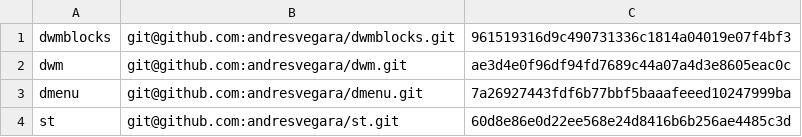
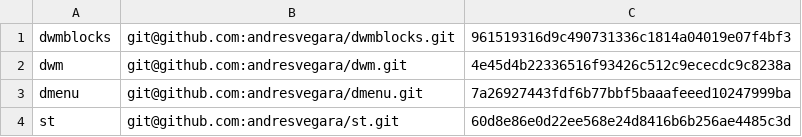
Before and after one commit to andresvegara/wm, a TSV file: checkouts.tsv, drawn as a sheet.

```diff
--- a/checkouts.tsv
+++ b/checkouts.tsv
@@ -1,3 +1,3 @@
 dwmblocks	git@github.com:andresvegara/dwmblocks.git	961519316d9c490731336c1814a04019e07f4bf3
-dwm	git@github.com:andresvegara/dwm.git	ae3d4e0f96df94fd7689c44a07a4d3e8605eac0c
+dwm	git@github.com:andresvegara/dwm.git	4e45d4b22336516f93426c512c9ececdc9c8238a
 dmenu	git@github.com:andresvegara/dmenu.git	7a26927443fdf6b77bbf5baaafeeed10247999ba
```
Also changed, not shown: 6 other files.
